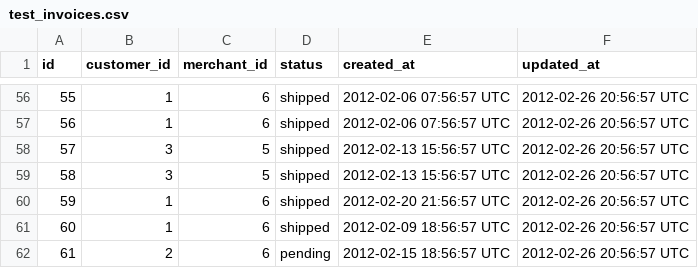
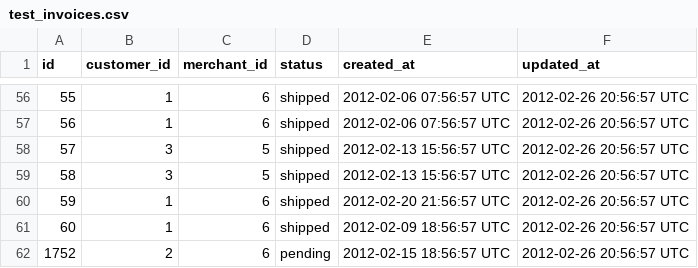
Before and after one commit to adamhundley/black_thursday, a CSV file: data/test_invoices.csv, drawn as a sheet; only a part is shown, gaps mark what is left out.

```diff
--- a/data/test_invoices.csv
+++ b/data/test_invoices.csv
@@ -61,2 +61,2 @@ id,customer_id,merchant_id,status,created_at,updated_at
 60,1,6,shipped,2012-02-09 18:56:57 UTC,2012-02-26 20:56:57 UTC
-61,2,6,pending,2012-02-15 18:56:57 UTC,2012-02-26 20:56:57 UTC
+1752,2,6,pending,2012-02-15 18:56:57 UTC,2012-02-26 20:56:57 UTC
```
Also changed, not shown: 4 other files.
